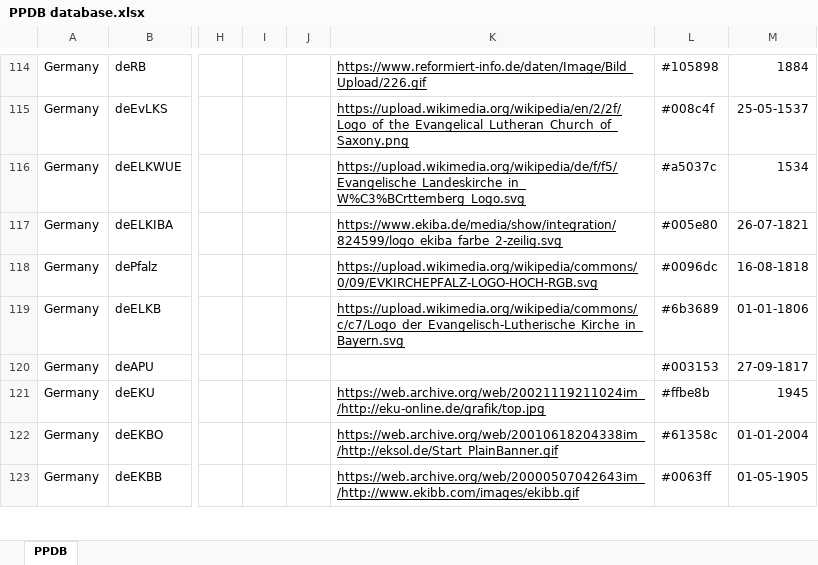
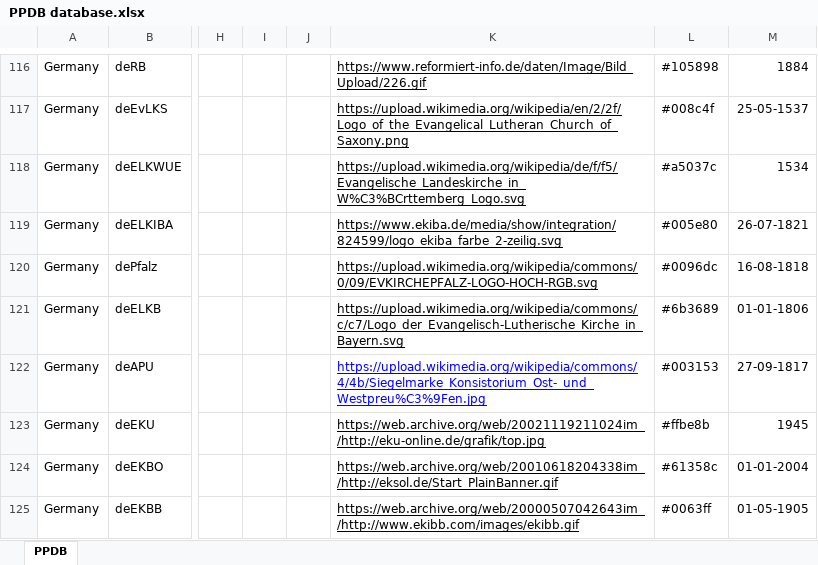
Before and after one commit to hok-brag/hok-brag.github.io, an Excel workbook: data/PPDB database.xlsx, sheet PPDB, drawn as a sheet; only a part is shown, gaps mark what is left out; values as stored, in another font and other column widths than the file's, no borders; charts and pictures not drawn; addresses are those after the commit; the diff covers the shown part only; the diff names each change by its address in the sheet, - before the commit and + after, or states it on an @@ line.

Commit message:
Add files via upload

```diff
--- a/data/PPDB database.xlsx (sheet PPDB)
+++ b/data/PPDB database.xlsx (sheet PPDB)
-K122: (empty)
+K122: https://upload.wikimedia.org/wikipedia/commons/4/4b/Siegelmarke_Konsistorium_Ost-_und_Westpreu%C3%9Fen.jpg
```
Also changed, not shown: 8 added rows and 12 edited cells elsewhere in this sheet.
